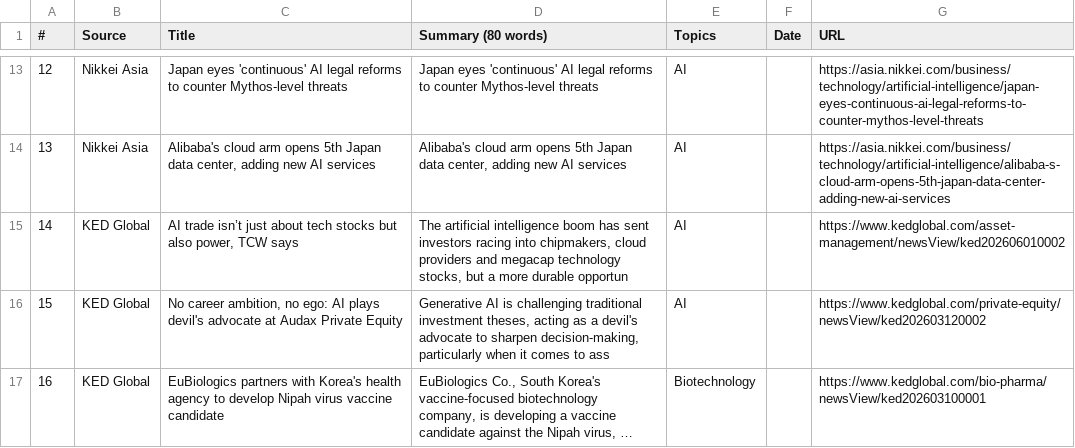
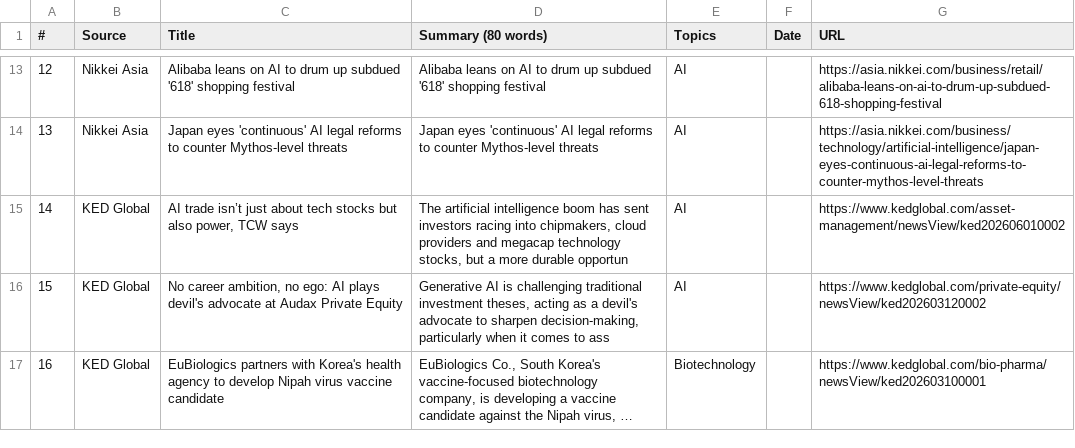
Before and after one commit to asiatechfeed/Asia-Tech-Feed, a TSV file: assets/data/news-2026-06-19.tsv, drawn as a sheet; only a part is shown, gaps mark what is left out; long unchanged cells end in …; the diff covers the shown part only.

```diff
--- a/assets/data/news-2026-06-19.tsv
+++ b/assets/data/news-2026-06-19.tsv
@@ -13,3 +13,3 @@
-"12"	"Nikkei Asia"	"Japan eyes 'continuous' AI legal reforms to counter Mythos-level threats"	"Japan eyes 'continuous' AI legal reforms to counter Mythos-level threats"	"AI"	""	"https://asia.nikkei.com/business/technology/artificial-intelligence/japan-eyes-continuous-ai-legal-reforms-to-counter-mythos-level-threats"
-"13"	"Nikkei Asia"	"Alibaba's cloud arm opens 5th Japan data center, adding new AI services"	"Alibaba's cloud arm opens 5th Japan data center, adding new AI services"	"AI"	""	"https://asia.nikkei.com/business/technology/artificial-intelligence/alibaba-s-cloud-arm-opens-5th-japan-data-center-adding-new-ai-services"
+"12"	"Nikkei Asia"	"Alibaba leans on AI to drum up subdued '618' shopping festival"	"Alibaba leans on AI to drum up subdued '618' shopping festival"	"AI"	""	"https://asia.nikkei.com/business/retail/alibaba-leans-on-ai-to-drum-up-subdued-618-shopping-festival"
+"13"	"Nikkei Asia"	"Japan eyes 'continuous' AI legal reforms to counter Mythos-level threats"	"Japan eyes 'continuous' AI legal reforms to counter Mythos-level threats"	"AI"	""	"https://asia.nikkei.com/business/technology/artificial-intelligence/japan-eyes-continuous-ai-legal-reforms-to-counter-mythos-level-threats"
 "14"	"KED Global"	"AI trade isn’t just about tech stocks but also power, TCW says"	"The artificial intelligence boom has sent investors racing into chipmakers, cloud providers and megacap technology stocks, but a more durable opportun"	"AI"	""	"https://www.kedglobal.com/asset-management/newsView/ked202606010002"
```
Also changed, not shown: 36 edited cells elsewhere in this file, 6 other files.
